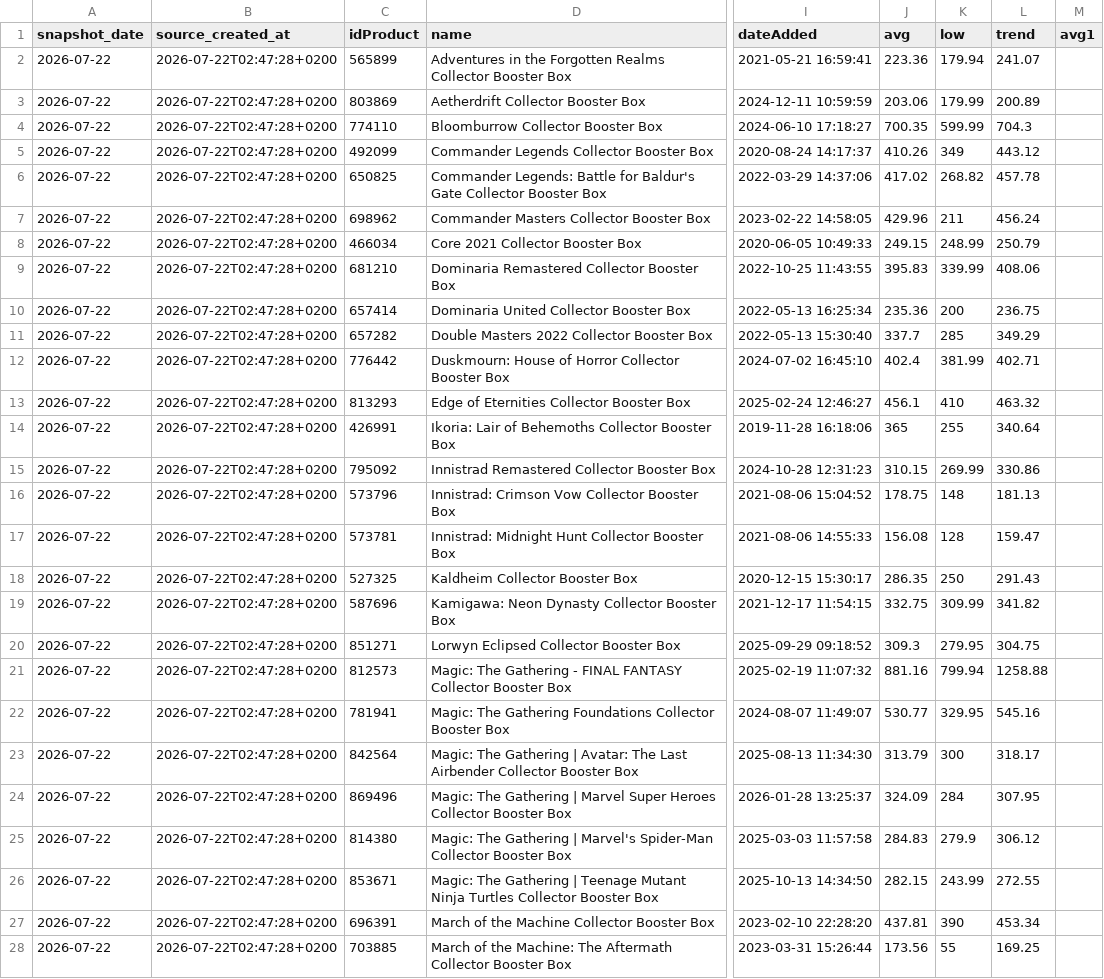
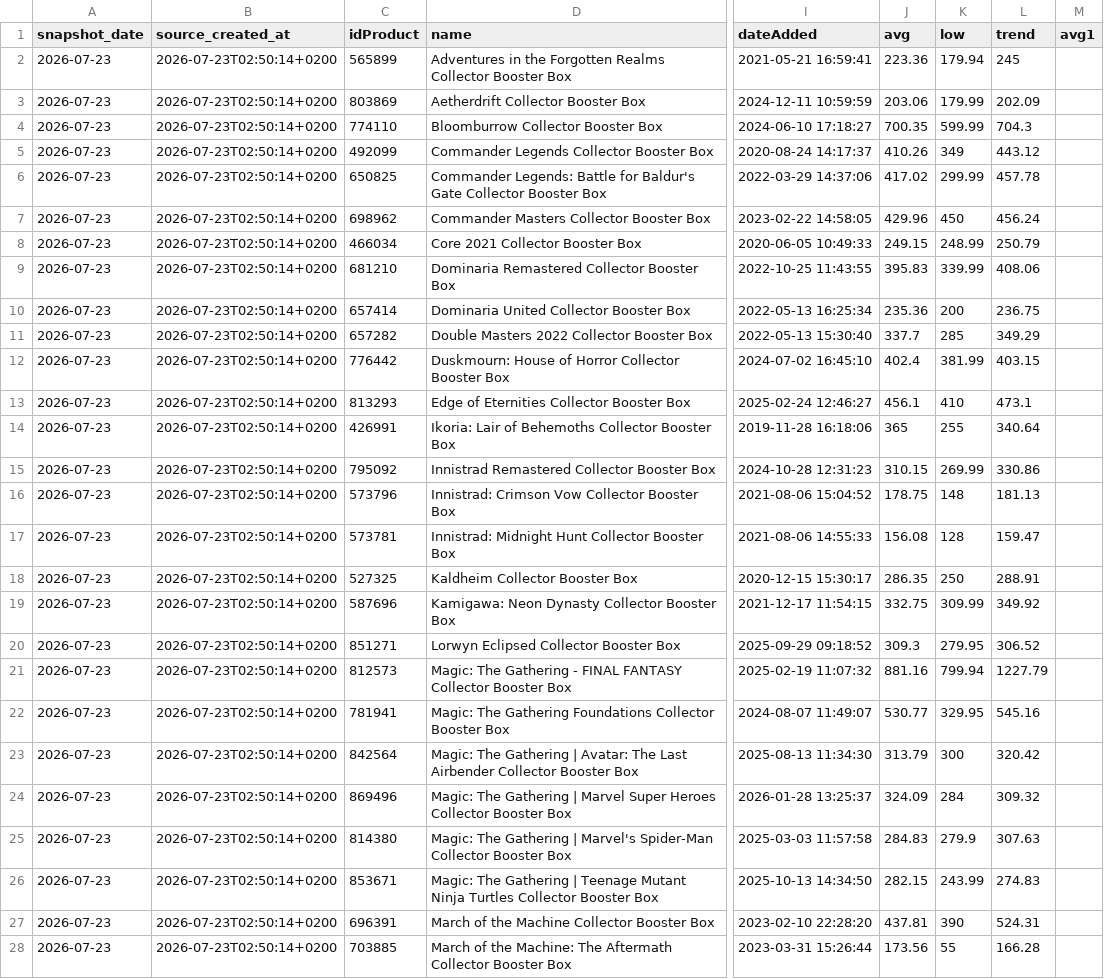
Before and after one commit to circular-code/cardmarket-tracker, a CSV file: data/latest_snapshot.csv, drawn as a sheet; only a part is shown, gaps mark what is left out; the diff covers the shown part only; the diff names each change by its address in the sheet, - before the commit and + after, or states it on an @@ line.

```diff
--- a/data/latest_snapshot.csv
+++ b/data/latest_snapshot.csv
-A2:A28 (snapshot_date): 2026-07-22
+A2:A28 (snapshot_date): 2026-07-23
-B2:B28 (source_created_at): 2026-07-22T02:47:28+0200
+B2:B28 (source_created_at): 2026-07-23T02:50:14+0200
-L2 (trend): 241.07
+L2 (trend): 245
-L3 (trend): 200.89
+L3 (trend): 202.09
-K6 (low): 268.82
+K6 (low): 299.99
-K7 (low): 211
+K7 (low): 450
-L12 (trend): 402.71
+L12 (trend): 403.15
-L13 (trend): 463.32
+L13 (trend): 473.1
-L18 (trend): 291.43
+L18 (trend): 288.91
-L19 (trend): 341.82
+L19 (trend): 349.92
-L20 (trend): 304.75
+L20 (trend): 306.52
-L21 (trend): 1258.88
+L21 (trend): 1227.79
-L23 (trend): 318.17
+L23 (trend): 320.42
-L24 (trend): 307.95
+L24 (trend): 309.32
-L25 (trend): 306.12
+L25 (trend): 307.63
-L26 (trend): 272.55
+L26 (trend): 274.83
-L27 (trend): 453.34
+L27 (trend): 524.31
-L28 (trend): 169.25
+L28 (trend): 166.28
```
Also changed, not shown: 67 edited cells elsewhere in this file, 3 other files.
